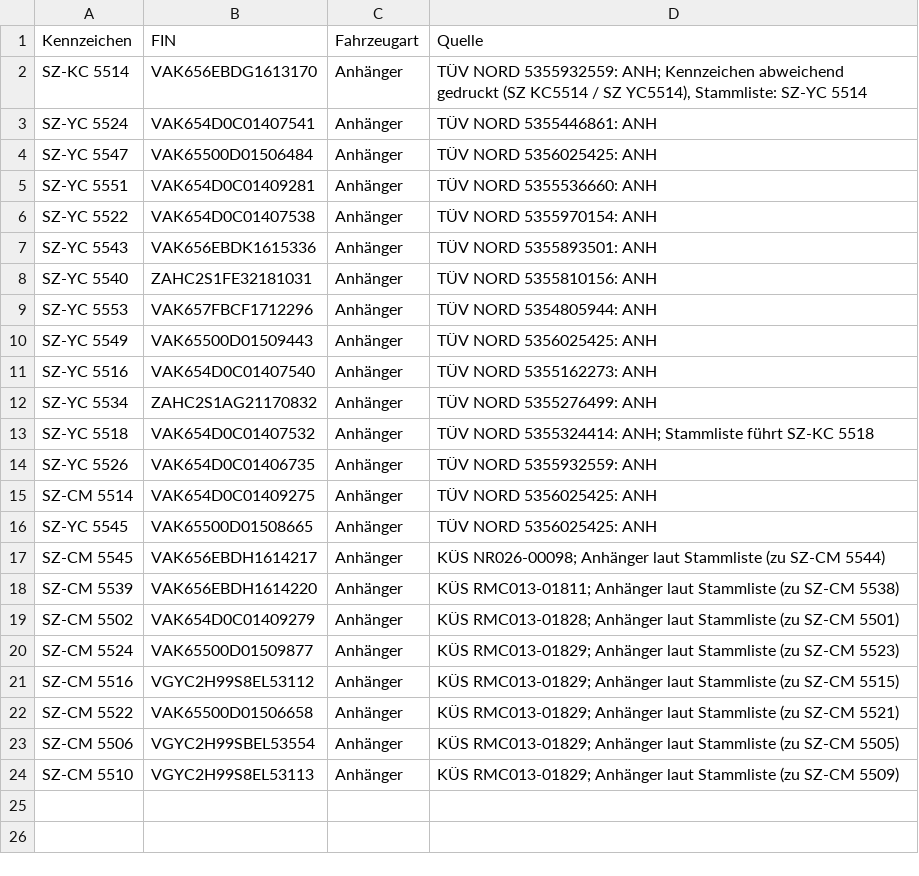
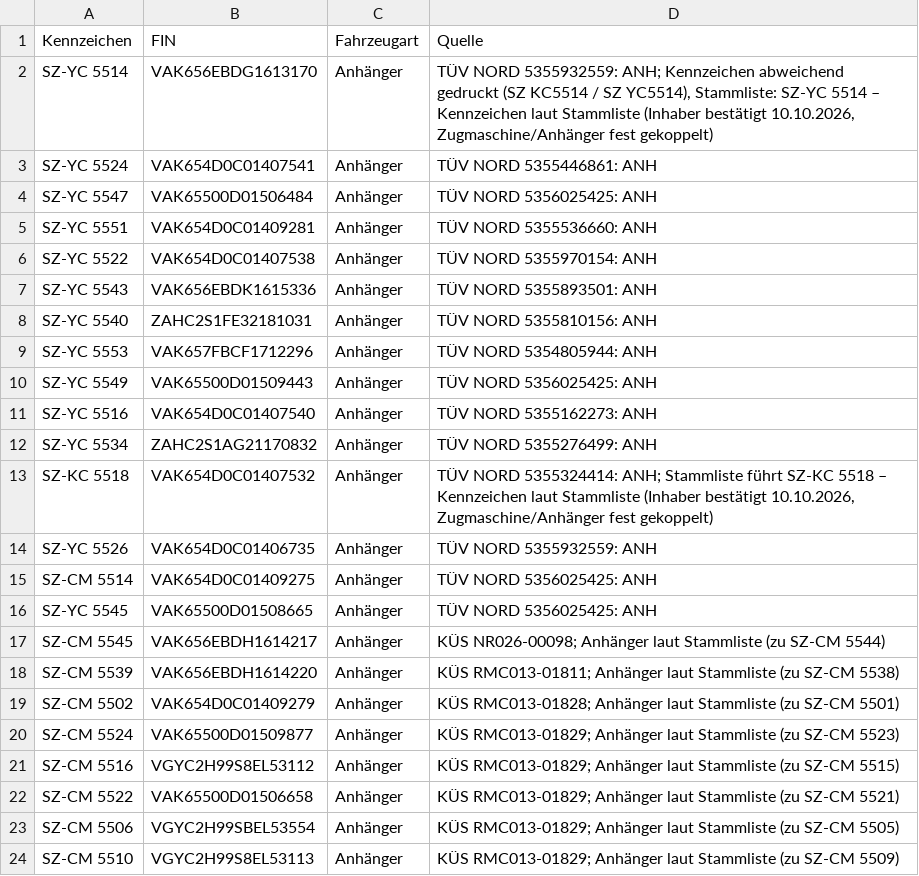
Before and after one commit to cevik-fuhrpark-claude/cevik-fuhrpark-claude, a CSV file: seed/anhaenger_belegt.csv, drawn as a sheet.

```diff
--- a/seed/anhaenger_belegt.csv
+++ b/seed/anhaenger_belegt.csv
@@ -1,3 +1,3 @@
 Kennzeichen;FIN;Fahrzeugart;Quelle
-SZ-KC 5514;VAK656EBDG1613170;Anhänger;"TÜV NORD 5355932559: ANH; Kennzeichen abweichend gedruckt (SZ KC5514 / SZ YC5514), Stammliste: SZ-YC 5514"
+SZ-YC 5514;VAK656EBDG1613170;Anhänger;"TÜV NORD 5355932559: ANH; Kennzeichen abweichend gedruckt (SZ KC5514 / SZ YC5514), Stammliste: SZ-YC 5514 – Kennzeichen laut Stammliste (Inhaber bestätigt 10.10.2026, Zugmaschine/Anhänger fest gekoppelt)"
 SZ-YC 5524;VAK654D0C01407541;Anhänger;TÜV NORD 5355446861: ANH
@@ -12,3 +12,3 @@ SZ-YC 5516;VAK654D0C01407540;Anhänger;TÜV NORD 5355162273: ANH
 SZ-YC 5534;ZAHC2S1AG21170832;Anhänger;TÜV NORD 5355276499: ANH
-SZ-YC 5518;VAK654D0C01407532;Anhänger;"TÜV NORD 5355324414: ANH; Stammliste führt SZ-KC 5518"
+SZ-KC 5518;VAK654D0C01407532;Anhänger;"TÜV NORD 5355324414: ANH; Stammliste führt SZ-KC 5518 – Kennzeichen laut Stammliste (Inhaber bestätigt 10.10.2026, Zugmaschine/Anhänger fest gekoppelt)"
 SZ-YC 5526;VAK654D0C01406735;Anhänger;TÜV NORD 5355932559: ANH
```
Also changed, not shown: seed/prueftermine_belegt.csv, seed/prueftermine_mit_intervall.csv, 1 other file.
